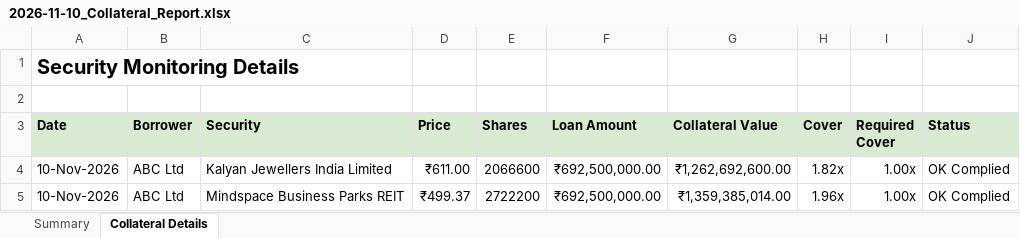
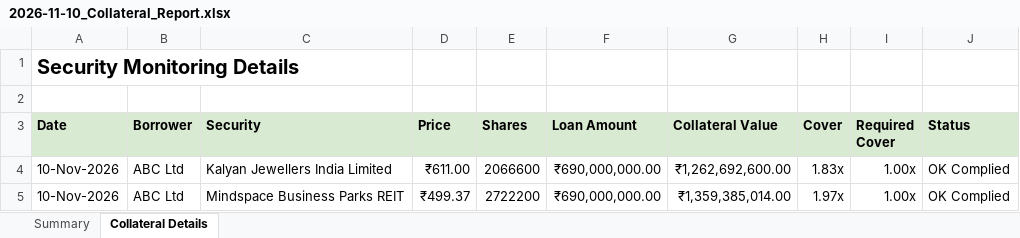
Before and after one commit to smahyavanshi24-bot/Loan_Collateral_Monitor, an Excel workbook: reports/2026-11-10_Collateral_Report.xlsx, sheet Collateral Details, drawn as a sheet; values as stored, in another font and other column widths than the file's, no borders; the diff names each change by its address in the sheet, - before the commit and + after, or states it on an @@ line.

```diff
--- a/reports/2026-11-10_Collateral_Report.xlsx (sheet Collateral Details)
+++ b/reports/2026-11-10_Collateral_Report.xlsx (sheet Collateral Details)
-F4:F5 (Loan Amount): ₹692,500,000.00
+F4:F5 (Loan Amount): ₹690,000,000.00
-H4 (Cover): 1.82x
+H4 (Cover): 1.83x
-H5 (Cover): 1.96x
+H5 (Cover): 1.97x
```
Also changed, not shown: sheet Summary, 2 other files.
